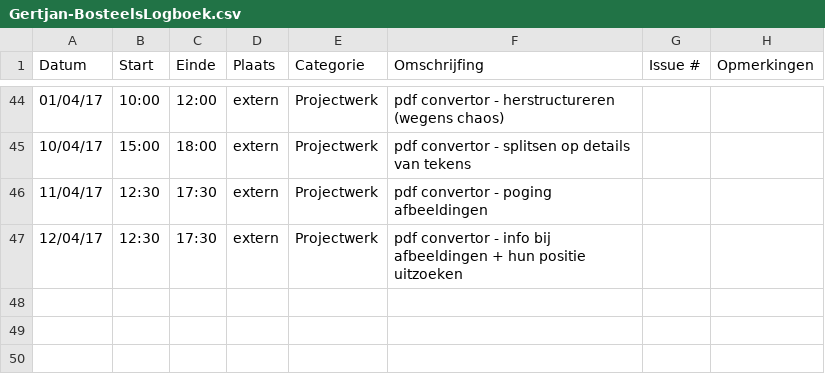
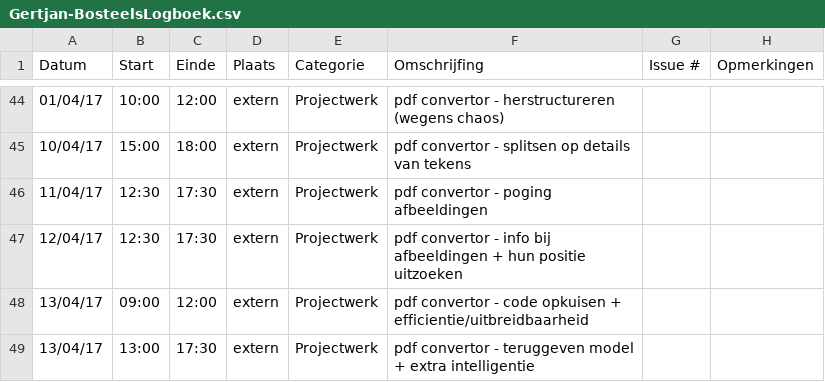
Before and after one commit to OpenWebslides/conversion-tool, a CSV file: Gertjan-BosteelsLogboek.csv, drawn as a sheet; only a part is shown, gaps mark what is left out; the diff names each change by its address in the sheet, - before the commit and + after, or states it on an @@ line.

Commit message:
logboek gertjan

```diff
--- a/Gertjan-BosteelsLogboek.csv
+++ b/Gertjan-BosteelsLogboek.csv
+row 48: 13/04/17 | 09:00 | 12:00 | extern | Projectwerk | pdf convertor - code opkuisen + efficientie/uitbreidbaarheid
+row 49: 13/04/17 | 13:00 | 17:30 | extern | Projectwerk | pdf convertor - teruggeven model + extra intelligentie
```
